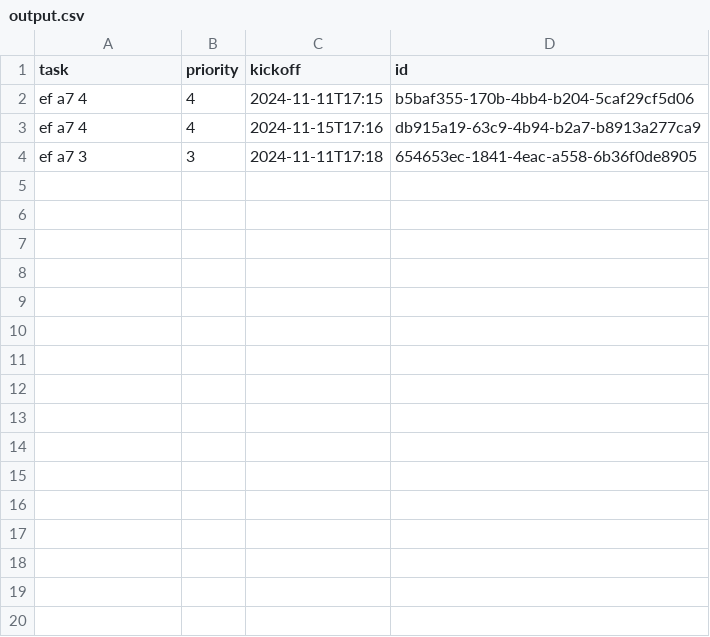
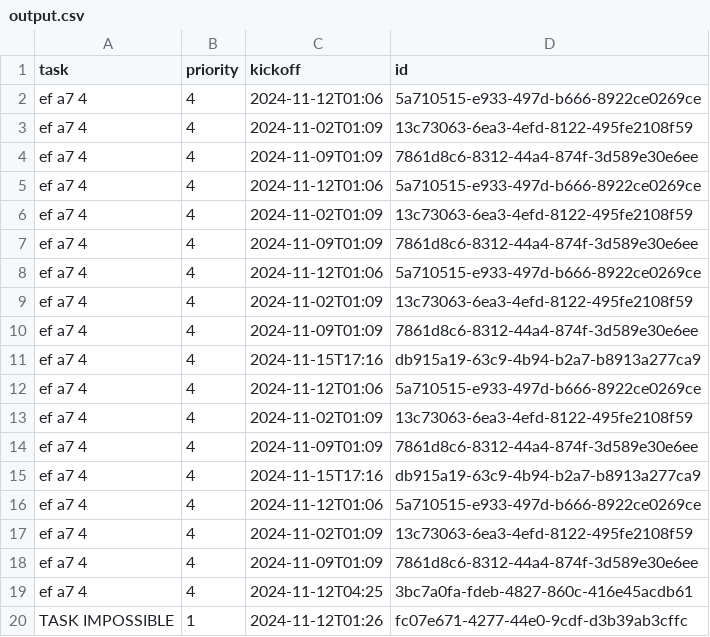
Before and after one commit to MoedCode/Task_Manager, a CSV file: tasks/output.csv, drawn as a sheet.

```diff
--- a/tasks/output.csv
+++ b/tasks/output.csv
@@ -1,4 +1,20 @@
 task,priority,kickoff,id
-ef a7 4,4,2024-11-11T17:15,b5baf355-170b-4bb4-b204-5caf29cf5d06
+ef a7 4,4,2024-11-12T01:06,5a710515-e933-497d-b666-8922ce0269ce
+ef a7 4,4,2024-11-02T01:09,13c73063-6ea3-4efd-8122-495fe2108f59
+ef a7 4,4,2024-11-09T01:09,7861d8c6-8312-44a4-874f-3d589e30e6ee
+ef a7 4,4,2024-11-12T01:06,5a710515-e933-497d-b666-8922ce0269ce
+ef a7 4,4,2024-11-02T01:09,13c73063-6ea3-4efd-8122-495fe2108f59
+ef a7 4,4,2024-11-09T01:09,7861d8c6-8312-44a4-874f-3d589e30e6ee
+ef a7 4,4,2024-11-12T01:06,5a710515-e933-497d-b666-8922ce0269ce
+ef a7 4,4,2024-11-02T01:09,13c73063-6ea3-4efd-8122-495fe2108f59
+ef a7 4,4,2024-11-09T01:09,7861d8c6-8312-44a4-874f-3d589e30e6ee
 ef a7 4,4,2024-11-15T17:16,db915a19-63c9-4b94-b2a7-b8913a277ca9
-ef a7 3,3,2024-11-11T17:18,654653ec-1841-4eac-a558-6b36f0de8905
+ef a7 4,4,2024-11-12T01:06,5a710515-e933-497d-b666-8922ce0269ce
+ef a7 4,4,2024-11-02T01:09,13c73063-6ea3-4efd-8122-495fe2108f59
+ef a7 4,4,2024-11-09T01:09,7861d8c6-8312-44a4-874f-3d589e30e6ee
+ef a7 4,4,2024-11-15T17:16,db915a19-63c9-4b94-b2a7-b8913a277ca9
+ef a7 4,4,2024-11-12T01:06,5a710515-e933-497d-b666-8922ce0269ce
+ef a7 4,4,2024-11-02T01:09,13c73063-6ea3-4efd-8122-495fe2108f59
+ef a7 4,4,2024-11-09T01:09,7861d8c6-8312-44a4-874f-3d589e30e6ee
+ef a7 4,4,2024-11-12T04:25,3bc7a0fa-fdeb-4827-860c-416e45acdb61
+TASK IMPOSSIBLE ,1,2024-11-12T01:26,fc07e671-4277-44e0-9cdf-d3b39ab3cffc
```
Also changed, not shown: 8 other files.
